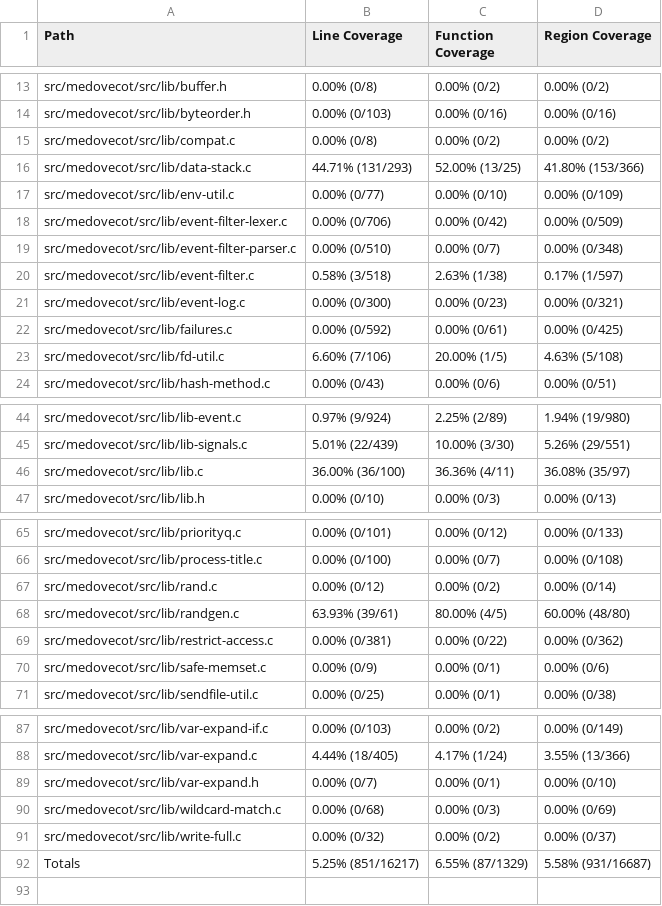
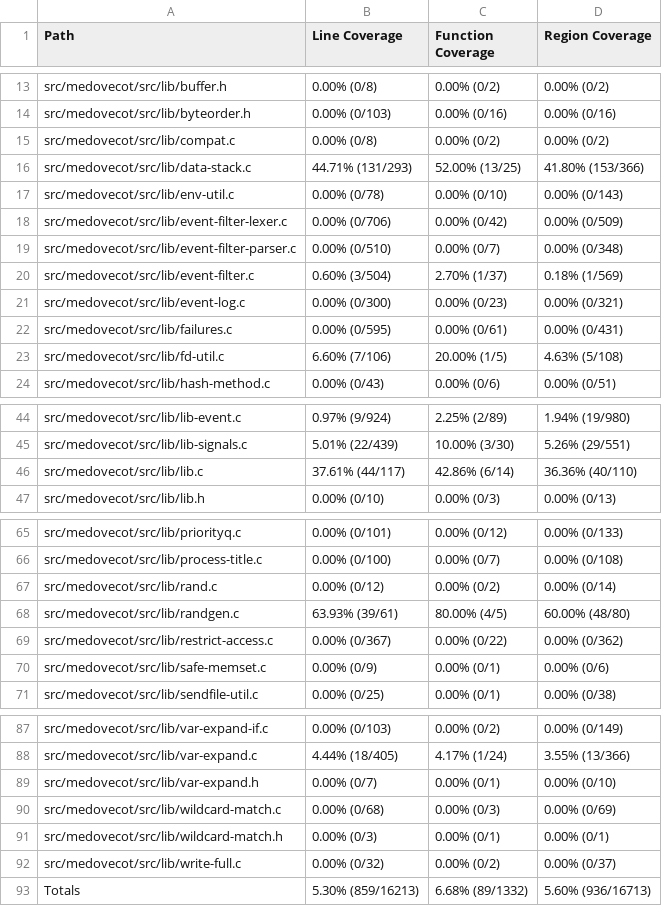
Before and after one commit to workerTmp/liossa_5, a CSV file: myWeb/CsvCov_medovecot_fuzz_test_qp_decoder.csv, drawn as a sheet; only a part is shown, gaps mark what is left out.

```diff
--- a/myWeb/CsvCov_medovecot_fuzz_test_qp_decoder.csv
+++ b/myWeb/CsvCov_medovecot_fuzz_test_qp_decoder.csv
@@ -16,8 +16,8 @@ src/medovecot/src/lib/compat.c,0.00% (0/8),0.00% (0/2),0.00% (0/2)
 src/medovecot/src/lib/data-stack.c,44.71% (131/293),52.00% (13/25),41.80% (153/366)
-src/medovecot/src/lib/env-util.c,0.00% (0/77),0.00% (0/10),0.00% (0/109)
+src/medovecot/src/lib/env-util.c,0.00% (0/78),0.00% (0/10),0.00% (0/143)
 src/medovecot/src/lib/event-filter-lexer.c,0.00% (0/706),0.00% (0/42),0.00% (0/509)
 src/medovecot/src/lib/event-filter-parser.c,0.00% (0/510),0.00% (0/7),0.00% (0/348)
-src/medovecot/src/lib/event-filter.c,0.58% (3/518),2.63% (1/38),0.17% (1/597)
+src/medovecot/src/lib/event-filter.c,0.60% (3/504),2.70% (1/37),0.18% (1/569)
 src/medovecot/src/lib/event-log.c,0.00% (0/300),0.00% (0/23),0.00% (0/321)
-src/medovecot/src/lib/failures.c,0.00% (0/592),0.00% (0/61),0.00% (0/425)
+src/medovecot/src/lib/failures.c,0.00% (0/595),0.00% (0/61),0.00% (0/431)
 src/medovecot/src/lib/fd-util.c,6.60% (7/106),20.00% (1/5),4.63% (5/108)
@@ -45,3 +45,3 @@ src/medovecot/src/lib/lib-event.c,0.97% (9/924),2.25% (2/89),1.94% (19/980)
 src/medovecot/src/lib/lib-signals.c,5.01% (22/439),10.00% (3/30),5.26% (29/551)
-src/medovecot/src/lib/lib.c,36.00% (36/100),36.36% (4/11),36.08% (35/97)
+src/medovecot/src/lib/lib.c,37.61% (44/117),42.86% (6/14),36.36% (40/110)
 src/medovecot/src/lib/lib.h,0.00% (0/10),0.00% (0/3),0.00% (0/13)
@@ -68,3 +68,3 @@ src/medovecot/src/lib/rand.c,0.00% (0/12),0.00% (0/2),0.00% (0/14)
 src/medovecot/src/lib/randgen.c,63.93% (39/61),80.00% (4/5),60.00% (48/80)
-src/medovecot/src/lib/restrict-access.c,0.00% (0/381),0.00% (0/22),0.00% (0/362)
+src/medovecot/src/lib/restrict-access.c,0.00% (0/367),0.00% (0/22),0.00% (0/362)
 src/medovecot/src/lib/safe-memset.c,0.00% (0/9),0.00% (0/1),0.00% (0/6)
@@ -90,3 +90,4 @@ src/medovecot/src/lib/var-expand.h,0.00% (0/7),0.00% (0/1),0.00% (0/10)
 src/medovecot/src/lib/wildcard-match.c,0.00% (0/68),0.00% (0/3),0.00% (0/69)
+src/medovecot/src/lib/wildcard-match.h,0.00% (0/3),0.00% (0/1),0.00% (0/1)
 src/medovecot/src/lib/write-full.c,0.00% (0/32),0.00% (0/2),0.00% (0/37)
-Totals,5.25% (851/16217),6.55% (87/1329),5.58% (931/16687)
+Totals,5.30% (859/16213),6.68% (89/1332),5.60% (936/16713)
```
Also changed, not shown: 2 other files.
